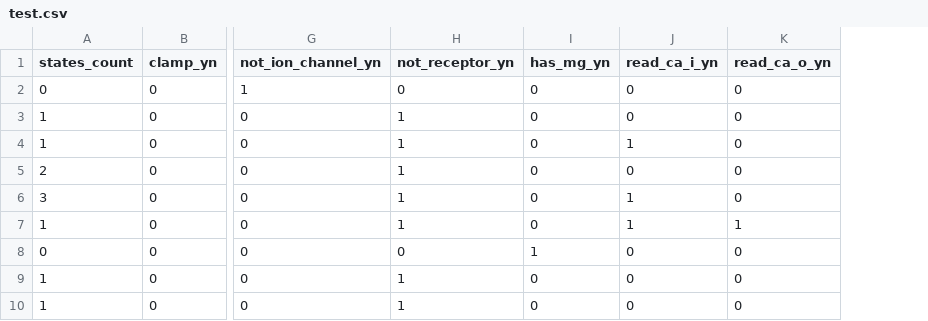
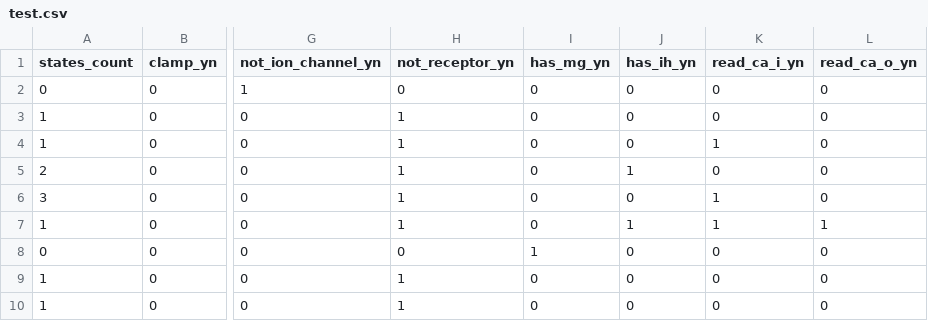
Before and after one commit to innacohen/mod-annotation, a CSV file: code/test.csv, drawn as a sheet; only a part is shown, gaps mark what is left out; the diff names each change by its address in the sheet, - before the commit and + after, or states it on an @@ line.

```diff
--- a/code/test.csv
+++ b/code/test.csv
+column J (has_ih_yn), rows 2-10: 0 | 0 | 0 | 1 | 0 | 1 | 0 | 0 | 0
```
Also changed, not shown: code/preprocessed.csv, code/train.csv, 2 other files.
